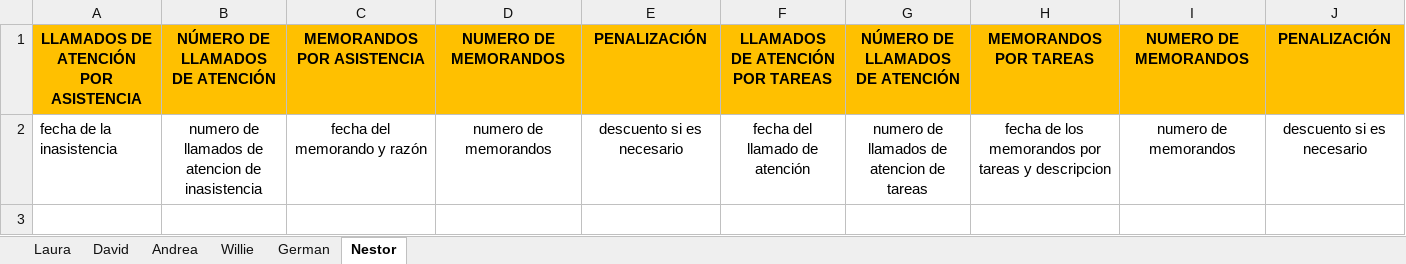
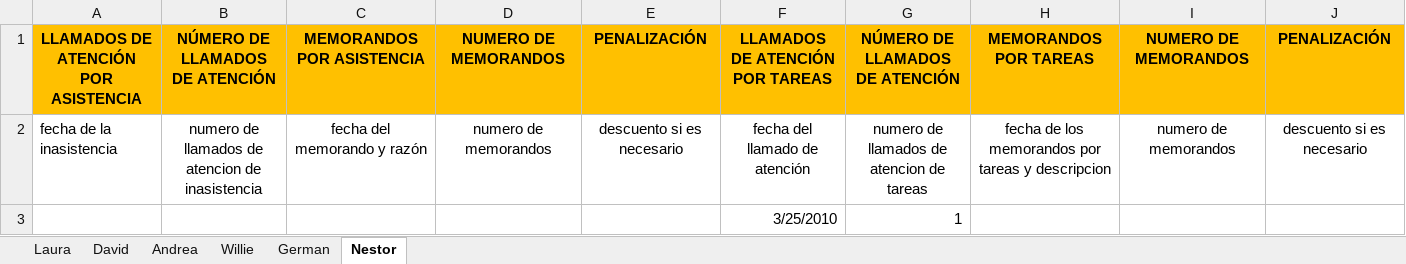
Before and after one commit to doomer4646/alimnova, an Excel workbook: llamados de atencion y memorandos.xlsx, sheet Nestor, drawn as a sheet; values as stored, in another font and other column widths than the file's, no borders; the diff names each change by its address in the sheet, - before the commit and + after, or states it on an @@ line.

```diff
--- a/llamados de atencion y memorandos.xlsx (sheet Nestor)
+++ b/llamados de atencion y memorandos.xlsx (sheet Nestor)
+row 3:  |  |  |  |  | 3/25/2010 | 1
```
